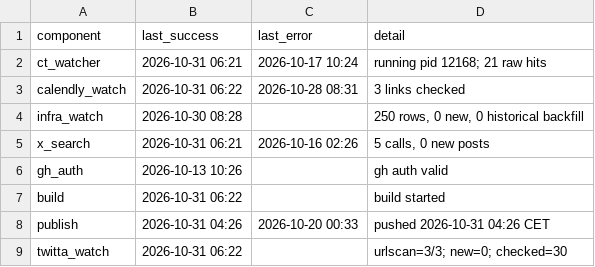
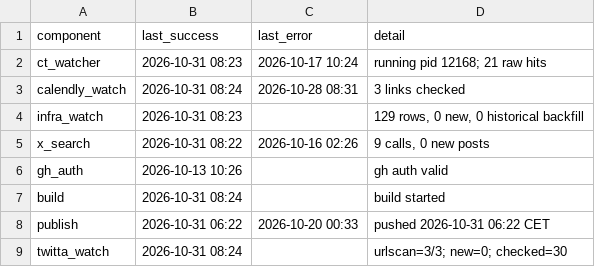
Before and after one commit to Dutchosintguy/X-phising-campaign-monitor, a CSV file: data/heartbeat.csv, drawn as a sheet.

```diff
--- a/data/heartbeat.csv
+++ b/data/heartbeat.csv
@@ -1,9 +1,9 @@
 component,last_success,last_error,detail
-ct_watcher,2026-10-31 06:21,2026-10-17 10:24,running pid 12168; 21 raw hits
-calendly_watch,2026-10-31 06:22,2026-10-28 08:31,3 links checked
-infra_watch,2026-10-30 08:28,,"250 rows, 0 new, 0 historical backfill"
-x_search,2026-10-31 06:21,2026-10-16 02:26,"5 calls, 0 new posts"
+ct_watcher,2026-10-31 08:23,2026-10-17 10:24,running pid 12168; 21 raw hits
+calendly_watch,2026-10-31 08:24,2026-10-28 08:31,3 links checked
+infra_watch,2026-10-31 08:23,,"129 rows, 0 new, 0 historical backfill"
+x_search,2026-10-31 08:22,2026-10-16 02:26,"9 calls, 0 new posts"
 gh_auth,2026-10-13 10:26,,gh auth valid
-build,2026-10-31 06:22,,build started
-publish,2026-10-31 04:26,2026-10-20 00:33,pushed 2026-10-31 04:26 CET
-twitta_watch,2026-10-31 06:22,,urlscan=3/3; new=0; checked=30
+build,2026-10-31 08:24,,build started
+publish,2026-10-31 06:22,2026-10-20 00:33,pushed 2026-10-31 06:22 CET
+twitta_watch,2026-10-31 08:24,,urlscan=3/3; new=0; checked=30
```
Also changed, not shown: data/alerts.csv, data/calendly_watch.csv, 8 other files.
